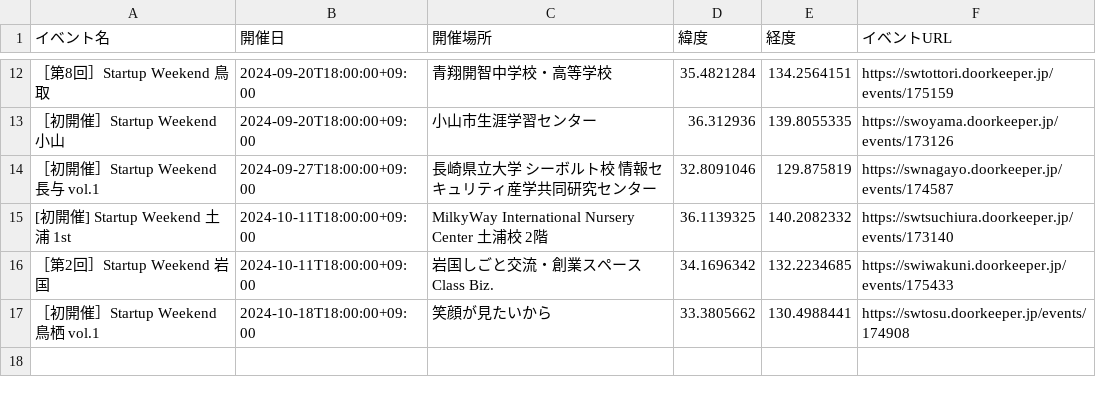
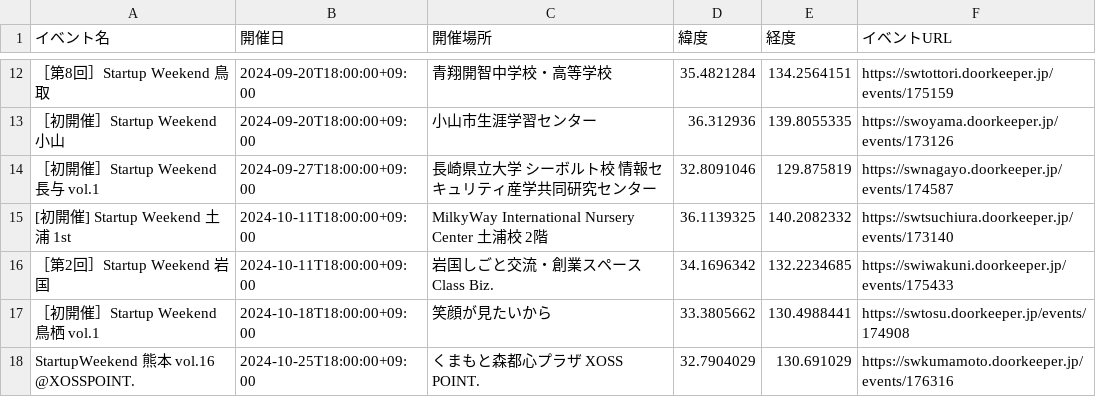
Before and after one commit to hrsano645/swmap-jp, a CSV file: startup_weekend_events.csv, drawn as a sheet; only a part is shown, gaps mark what is left out; the diff names each change by its address in the sheet, - before the commit and + after, or states it on an @@ line.

```diff
--- a/startup_weekend_events.csv
+++ b/startup_weekend_events.csv
+row 18: StartupWeekend 熊本 vol.16 @XOSSPOINT. | 2024-10-25T18:00:00+09:00 | くまもと森都心プラザ XOSS POINT. | 32.7904029 | 130.691029 | https://swkumamoto.doorkeeper.jp/events/176316
```
Also changed, not shown: 1 other file.
